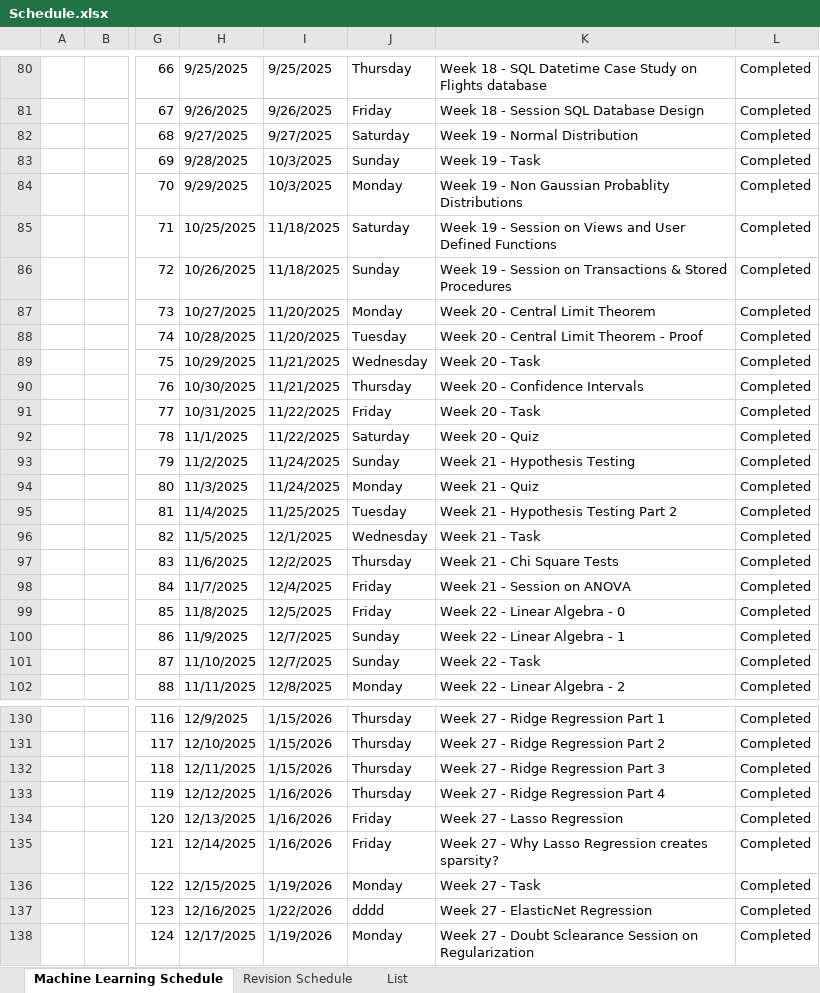
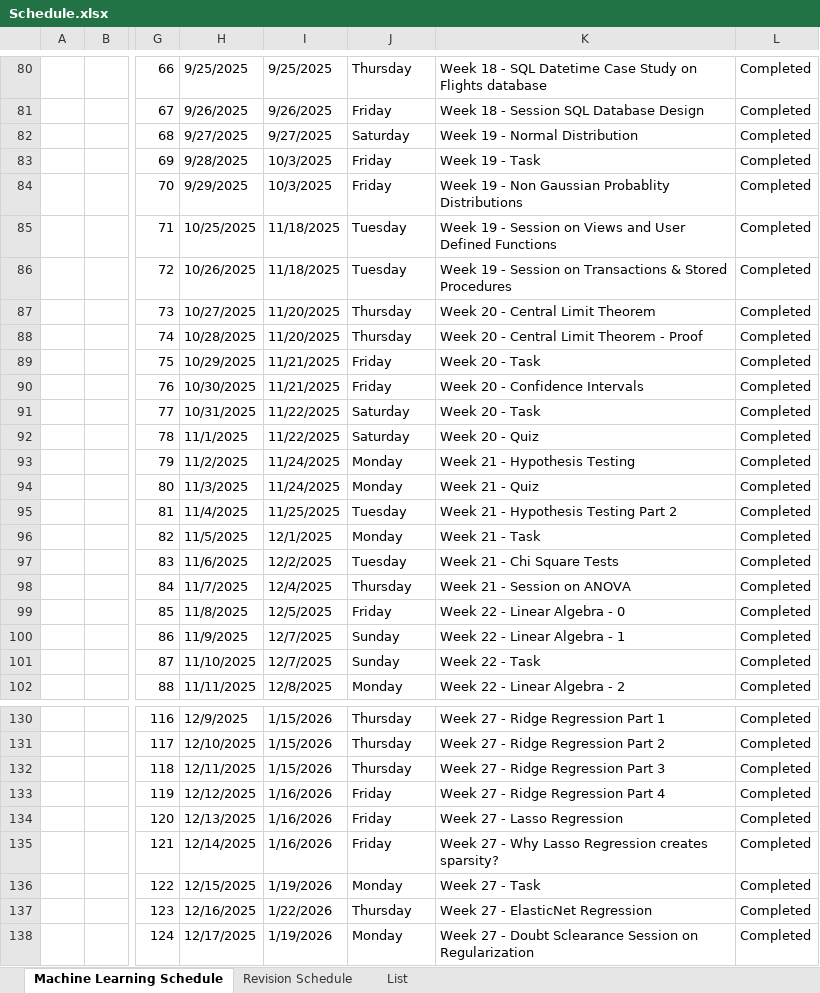
Before and after one commit to Axitk27/Machine-Learning, an Excel workbook: Schedule.xlsx, sheet Machine Learning Schedule, drawn as a sheet; only a part is shown, gaps mark what is left out; values as stored, in another font and other column widths than the file's, no cell formats; the diff covers the shown part only; the diff names each change by its address in the sheet, - before the commit and + after, or states it on an @@ line.

Commit message:
Machine Learning algoritham

```diff
--- a/Schedule.xlsx (sheet Machine Learning Schedule)
+++ b/Schedule.xlsx (sheet Machine Learning Schedule)
-J83: Sunday
+J83: Friday
-J84: Monday
+J84: Friday
-J85: Saturday
+J85: Tuesday
-J86: Sunday
+J86: Tuesday
-J87: Monday
+J87: Thursday
-J88: Tuesday
+J88: Thursday
-J89: Wednesday
+J89: Friday
-J90: Thursday
+J90: Friday
-J91: Friday
+J91: Saturday
-J93: Sunday
+J93: Monday
-J96: Wednesday
+J96: Monday
-J97: Thursday
+J97: Tuesday
-J98: Friday
+J98: Thursday
-J133: Thursday
+J133: Friday
-J137: dddd
+J137: Thursday
```
Also changed, not shown: 97 edited cells elsewhere in this sheet, cell formats, formulas that keep their value, 45 other files.
